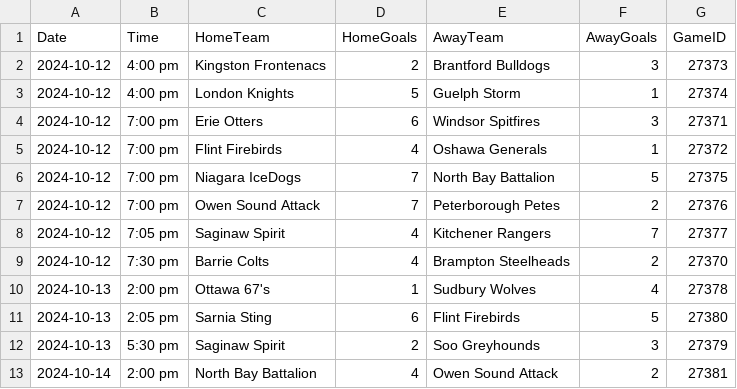
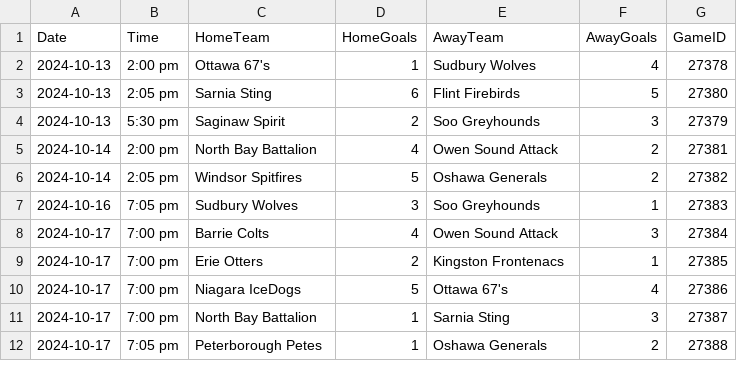
Before and after one commit to InsightDynamics/OHLStatHub, a CSV file: docs/OHL_SCHEDULE/OHL_Schedule_2024_2025.csv, drawn as a sheet; only a part is shown; the shorter side is filled out with more unchanged rows; the diff names each change by its address in the sheet, - before the commit and + after, or states it on an @@ line.

```diff
--- a/docs/OHL_SCHEDULE/OHL_Schedule_2024_2025.csv
+++ b/docs/OHL_SCHEDULE/OHL_Schedule_2024_2025.csv
-row 2: 2024-10-12 | 4:00 pm | Kingston Frontenacs | 2 | Brantford Bulldogs | 3 | 27373
-row 3: 2024-10-12 | 4:00 pm | London Knights | 5 | Guelph Storm | 1 | 27374
-row 4: 2024-10-12 | 7:00 pm | Erie Otters | 6 | Windsor Spitfires | 3 | 27371
-row 5: 2024-10-12 | 7:00 pm | Flint Firebirds | 4 | Oshawa Generals | 1 | 27372
-row 6: 2024-10-12 | 7:00 pm | Niagara IceDogs | 7 | North Bay Battalion | 5 | 27375
-row 7: 2024-10-12 | 7:00 pm | Owen Sound Attack | 7 | Peterborough Petes | 2 | 27376
-row 8: 2024-10-12 | 7:05 pm | Saginaw Spirit | 4 | Kitchener Rangers | 7 | 27377
-row 9: 2024-10-12 | 7:30 pm | Barrie Colts | 4 | Brampton Steelheads | 2 | 27370
```
Also changed, not shown: 1 other file.
